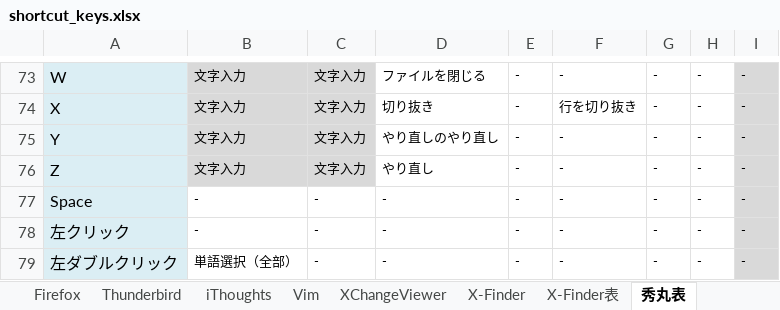
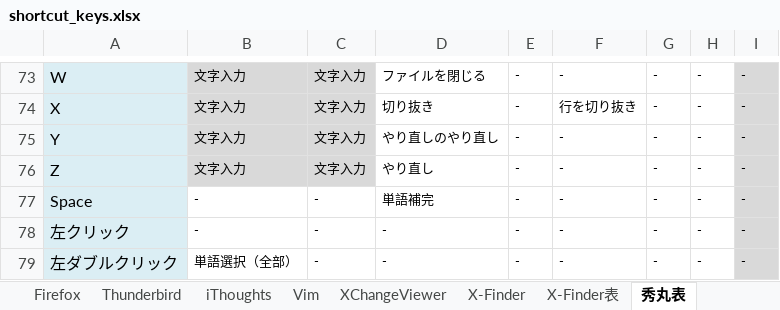
Before and after one commit to draemonash2/other, an Excel workbook: shortcut_keys.xlsx, sheet 秀丸表, drawn as a sheet; only a part is shown, gaps mark what is left out; values as stored, in another font and other column widths than the file's, no borders; the diff names each change by its address in the sheet, - before the commit and + after, or states it on an @@ line.

```diff
--- a/shortcut_keys.xlsx (sheet 秀丸表)
+++ b/shortcut_keys.xlsx (sheet 秀丸表)
-D77: -
+D77: 単語補完
```
Also changed, not shown: 1 other file.
